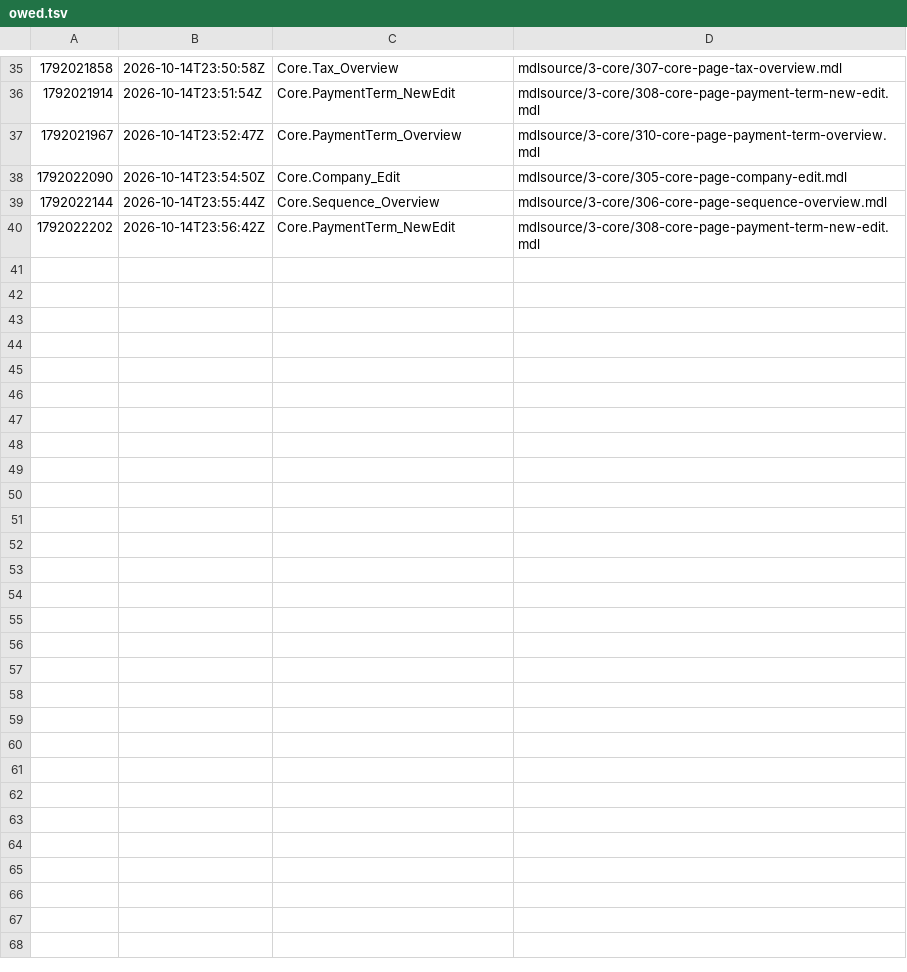
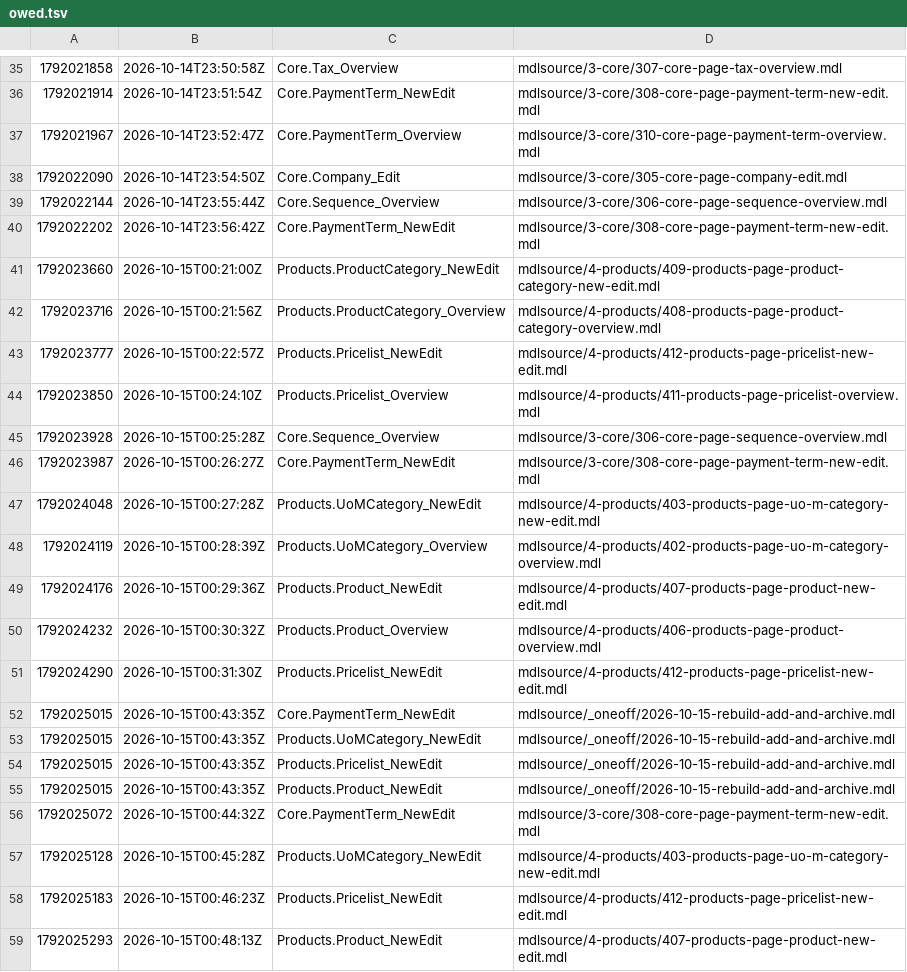
Before and after one commit to ako/erpv1, a TSV file: .claude/loop/look/owed.tsv, drawn as a sheet; only a part is shown, gaps mark what is left out.

```diff
--- a/.claude/loop/look/owed.tsv
+++ b/.claude/loop/look/owed.tsv
@@ -40 +40,20 @@
 1792022202	2026-10-14T23:56:42Z	Core.PaymentTerm_NewEdit	mdlsource/3-core/308-core-page-payment-term-new-edit.mdl
+1792023660	2026-10-15T00:21:00Z	Products.ProductCategory_NewEdit	mdlsource/4-products/409-products-page-product-category-new-edit.mdl
+1792023716	2026-10-15T00:21:56Z	Products.ProductCategory_Overview	mdlsource/4-products/408-products-page-product-category-overview.mdl
+1792023777	2026-10-15T00:22:57Z	Products.Pricelist_NewEdit	mdlsource/4-products/412-products-page-pricelist-new-edit.mdl
+1792023850	2026-10-15T00:24:10Z	Products.Pricelist_Overview	mdlsource/4-products/411-products-page-pricelist-overview.mdl
+1792023928	2026-10-15T00:25:28Z	Core.Sequence_Overview	mdlsource/3-core/306-core-page-sequence-overview.mdl
+1792023987	2026-10-15T00:26:27Z	Core.PaymentTerm_NewEdit	mdlsource/3-core/308-core-page-payment-term-new-edit.mdl
+1792024048	2026-10-15T00:27:28Z	Products.UoMCategory_NewEdit	mdlsource/4-products/403-products-page-uo-m-category-new-edit.mdl
+1792024119	2026-10-15T00:28:39Z	Products.UoMCategory_Overview	mdlsource/4-products/402-products-page-uo-m-category-overview.mdl
+1792024176	2026-10-15T00:29:36Z	Products.Product_NewEdit	mdlsource/4-products/407-products-page-product-new-edit.mdl
+1792024232	2026-10-15T00:30:32Z	Products.Product_Overview	mdlsource/4-products/406-products-page-product-overview.mdl
+1792024290	2026-10-15T00:31:30Z	Products.Pricelist_NewEdit	mdlsource/4-products/412-products-page-pricelist-new-edit.mdl
+1792025015	2026-10-15T00:43:35Z	Core.PaymentTerm_NewEdit	mdlsource/_oneoff/2026-10-15-rebuild-add-and-archive.mdl
+1792025015	2026-10-15T00:43:35Z	Products.UoMCategory_NewEdit	mdlsource/_oneoff/2026-10-15-rebuild-add-and-archive.mdl
+1792025015	2026-10-15T00:43:35Z	Products.Pricelist_NewEdit	mdlsource/_oneoff/2026-10-15-rebuild-add-and-archive.mdl
+1792025015	2026-10-15T00:43:35Z	Products.Product_NewEdit	mdlsource/_oneoff/2026-10-15-rebuild-add-and-archive.mdl
+1792025072	2026-10-15T00:44:32Z	Core.PaymentTerm_NewEdit	mdlsource/3-core/308-core-page-payment-term-new-edit.mdl
+1792025128	2026-10-15T00:45:28Z	Products.UoMCategory_NewEdit	mdlsource/4-products/403-products-page-uo-m-category-new-edit.mdl
+1792025183	2026-10-15T00:46:23Z	Products.Pricelist_NewEdit	mdlsource/4-products/412-products-page-pricelist-new-edit.mdl
+1792025293	2026-10-15T00:48:13Z	Products.Product_NewEdit	mdlsource/4-products/407-products-page-product-new-edit.mdl
```
Also changed, not shown: .claude/loop/look/seen.tsv, .claude/loop/metrics-ledger.tsv, 52 other files.
